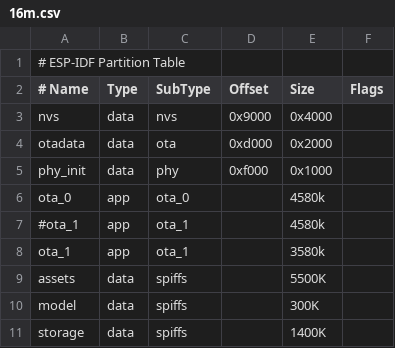
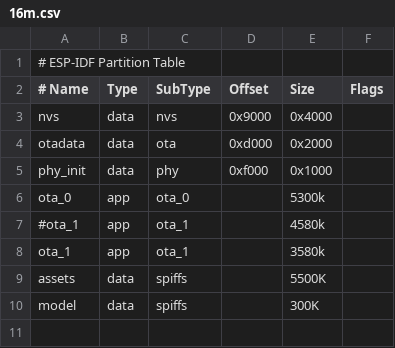
Before and after one commit to Mcgiz/echoear-xiaozhi, a CSV file: partitions/v2/16m.csv, drawn as a sheet.

```diff
--- a/partitions/v2/16m.csv
+++ b/partitions/v2/16m.csv
@@ -5,3 +5,3 @@ otadata,  data, ota,     0xd000,    0x2000,
 phy_init, data, phy,     0xf000,    0x1000,
-ota_0,    app,  ota_0,   ,          4580k,
+ota_0,    app,  ota_0,   ,          5300k,
 #ota_1,    app,  ota_1,   ,          4580k,
@@ -10,2 +10 @@ assets,   data, spiffs,  ,          5500K,
 model,    data, spiffs,  ,          300K,
-storage,   data, spiffs,  ,         1400K,
```
Also changed, not shown: 7 other files.
